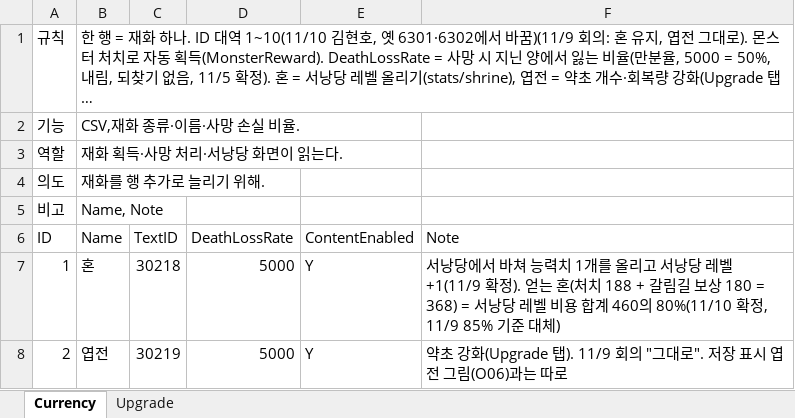
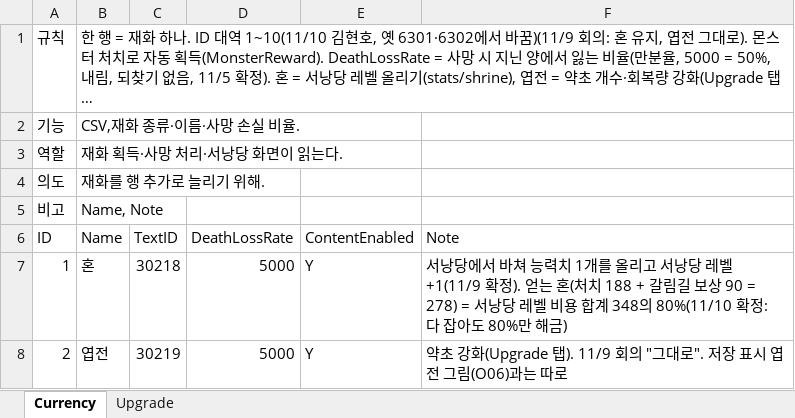
Before and after one commit to hyunho9228-web/DataSheet, an Excel workbook: tables/Currency.xlsx, sheet Currency, drawn as a sheet; long unchanged cells end in …; values as stored, in another font and other column widths than the file's, no borders; the diff names each change by its address in the sheet, - before the commit and + after, or states it on an @@ line.

```diff
--- a/tables/Currency.xlsx (sheet Currency)
+++ b/tables/Currency.xlsx (sheet Currency)
-F7 (Note): …보상 180 = 368) = 서낭당 레벨 비용 합계 460의 80%(11/10 확정, 11/9 85% 기준 대체)
+F7 (Note): …보상 90 = 278) = 서낭당 레벨 비용 합계 348의 80%(11/10 확정: 다 잡아도 80%만 해금)
```
Also changed, not shown: tables/Monster.xlsx, 3 other files.
